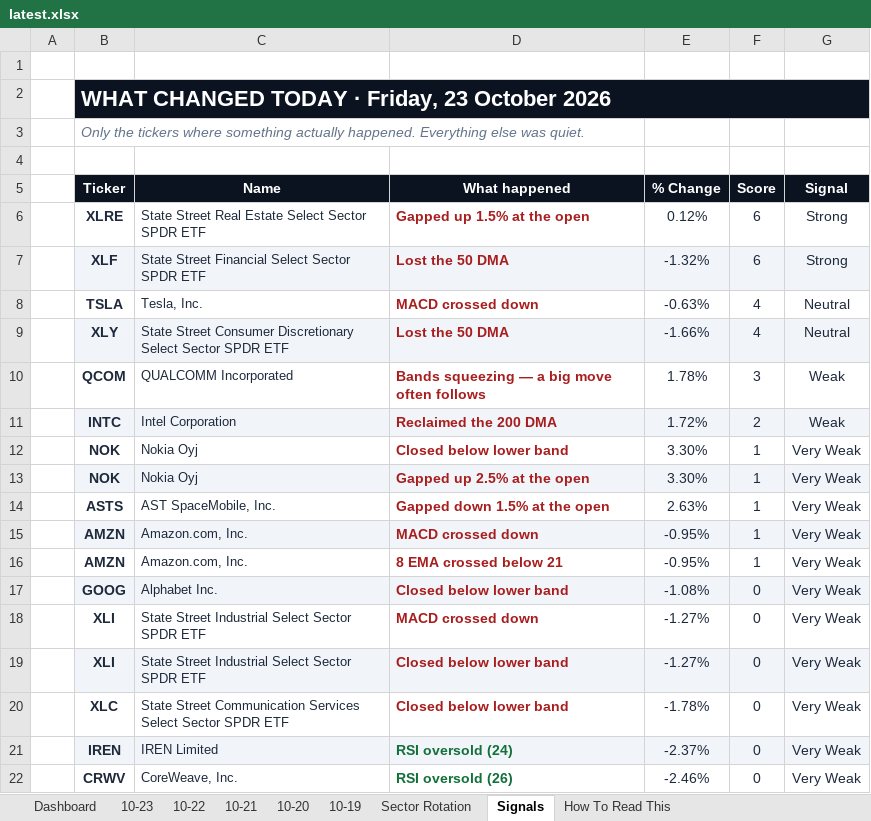
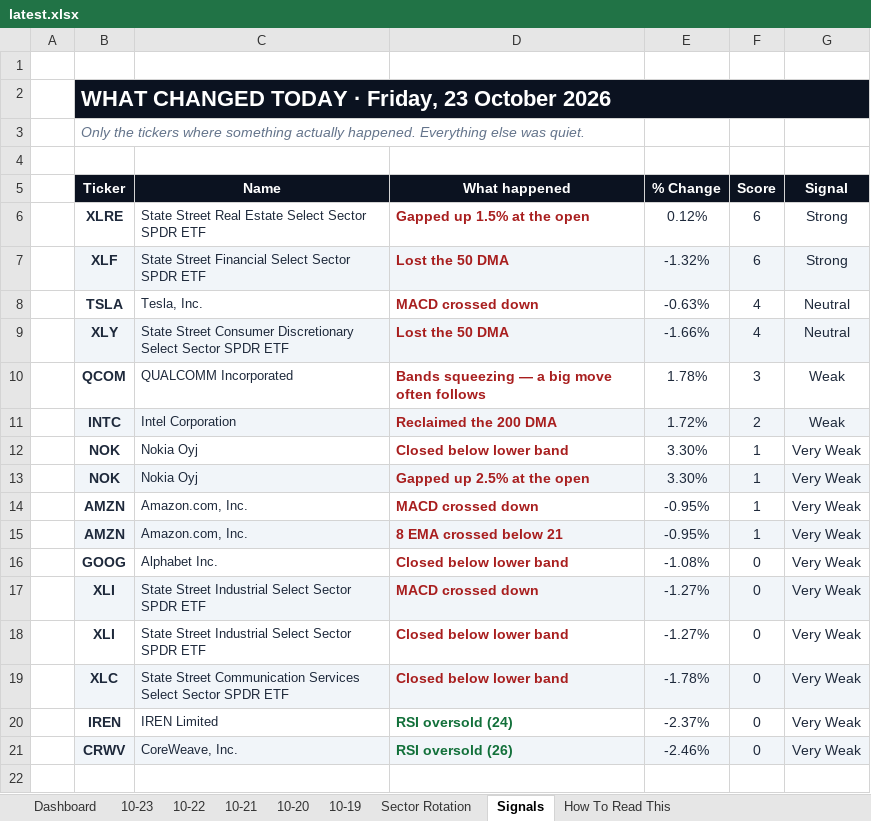
Before and after one commit to GeoWizard4645/Stock-Analysis-for-my-Grandpa, an Excel workbook: docs/data/latest.xlsx, sheet Signals, drawn as a sheet; values as stored, in another font and other column widths than the file's, no borders; conditional formats not drawn; removed rows and columns are numbered as before the commit, all else as after; the diff names each change by its address in the sheet, - before the commit and + after, or states it on an @@ line.

```diff
--- a/docs/data/latest.xlsx (sheet Signals)
+++ b/docs/data/latest.xlsx (sheet Signals)
-row 14:  | ASTS | AST SpaceMobile, Inc. | Gapped down 1.5% at the open | 2.63% | 1 | Very Weak
-B14:G14 fill: #F1F5F9
+B14:G14 fill: none
-B15:G15 fill: none
+B15:G15 fill: #F1F5F9
-B16:G16 fill: #F1F5F9
+B16:G16 fill: none
-B17:G17 fill: none
+B17:G17 fill: #F1F5F9
-B18:G18 fill: #F1F5F9
+B18:G18 fill: none
-B19:G19 fill: none
+B19:G19 fill: #F1F5F9
-B20:G20 fill: #F1F5F9
+B20:G20 fill: none
-B21:G21 fill: none
+B21:G21 fill: #F1F5F9
```
Also changed, not shown: sheet 10-23, sheet Dashboard, sheet 10-19, sheet 10-21, sheet 10-20, sheet 10-22, 1 other file.
